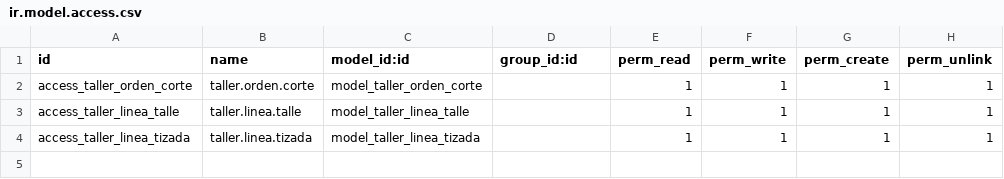
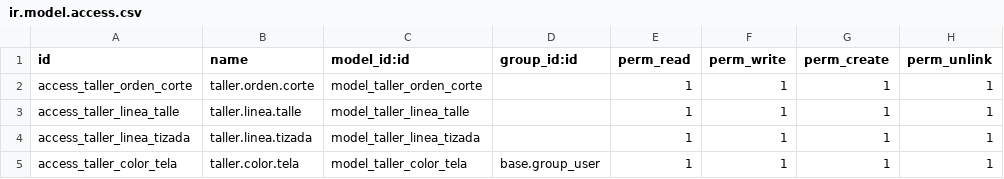
Before and after one commit to danahiden12/odoo-taller-corte, a CSV file: taller_corte/security/ir.model.access.csv, drawn as a sheet; the diff names each change by its address in the sheet, - before the commit and + after, or states it on an @@ line.

Commit message:
Agrega estado Tizada, color Many2one, permisos color tela

```diff
--- a/taller_corte/security/ir.model.access.csv
+++ b/taller_corte/security/ir.model.access.csv
+row 5: access_taller_color_tela | taller.color.tela | model_taller_color_tela | base.group_user | 1 | 1 | 1 | 1
```
Also changed, not shown: 4 other files.
